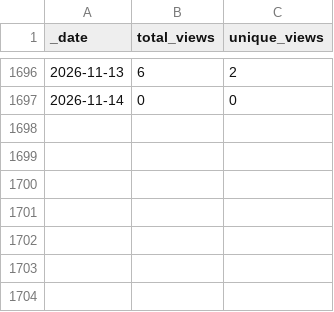
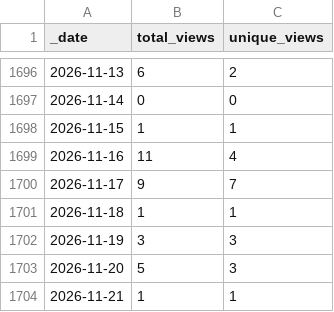
Before and after one commit to Nik-Zainal-Group/signature.tools.lib, a CSV file: traffic/views.csv, drawn as a sheet; only a part is shown, gaps mark what is left out.

```diff
--- a/traffic/views.csv
+++ b/traffic/views.csv
@@ -1697 +1697,8 @@ _date,total_views,unique_views
 2026-11-14,0,0
+2026-11-15,1,1
+2026-11-16,11,4
+2026-11-17,9,7
+2026-11-18,1,1
+2026-11-19,3,3
+2026-11-20,5,3
+2026-11-21,1,1
```
Also changed, not shown: traffic/clones.csv, 1 other file.
